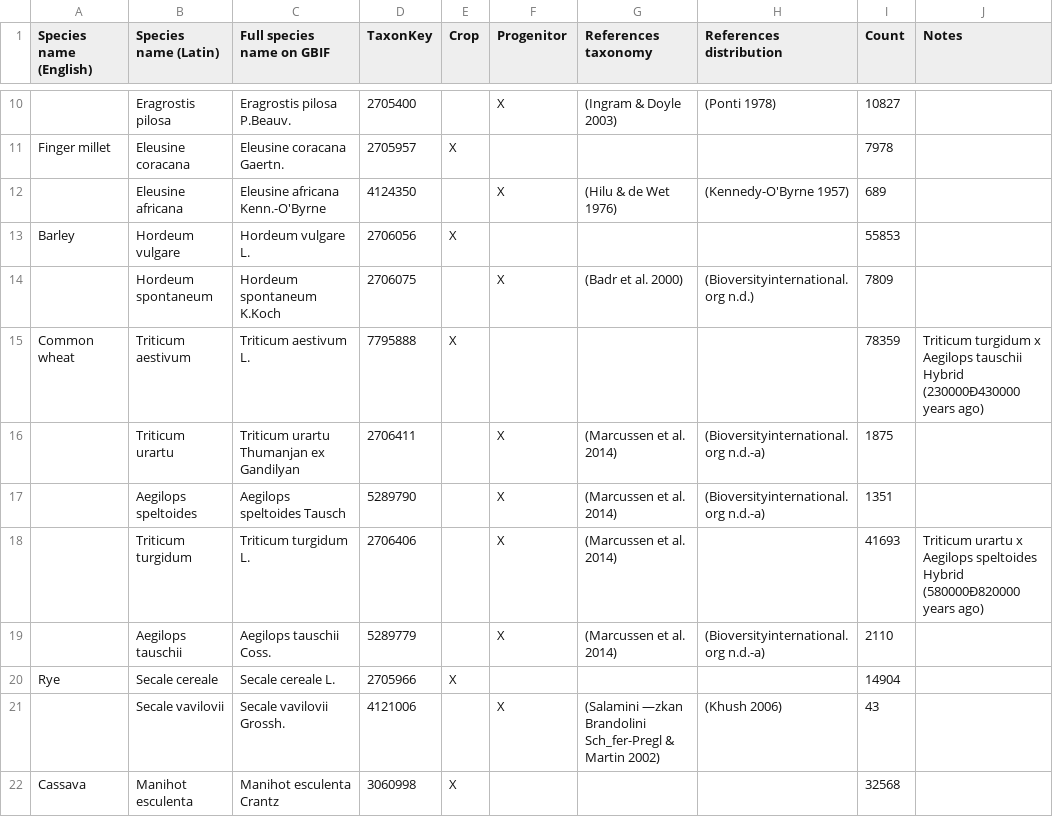
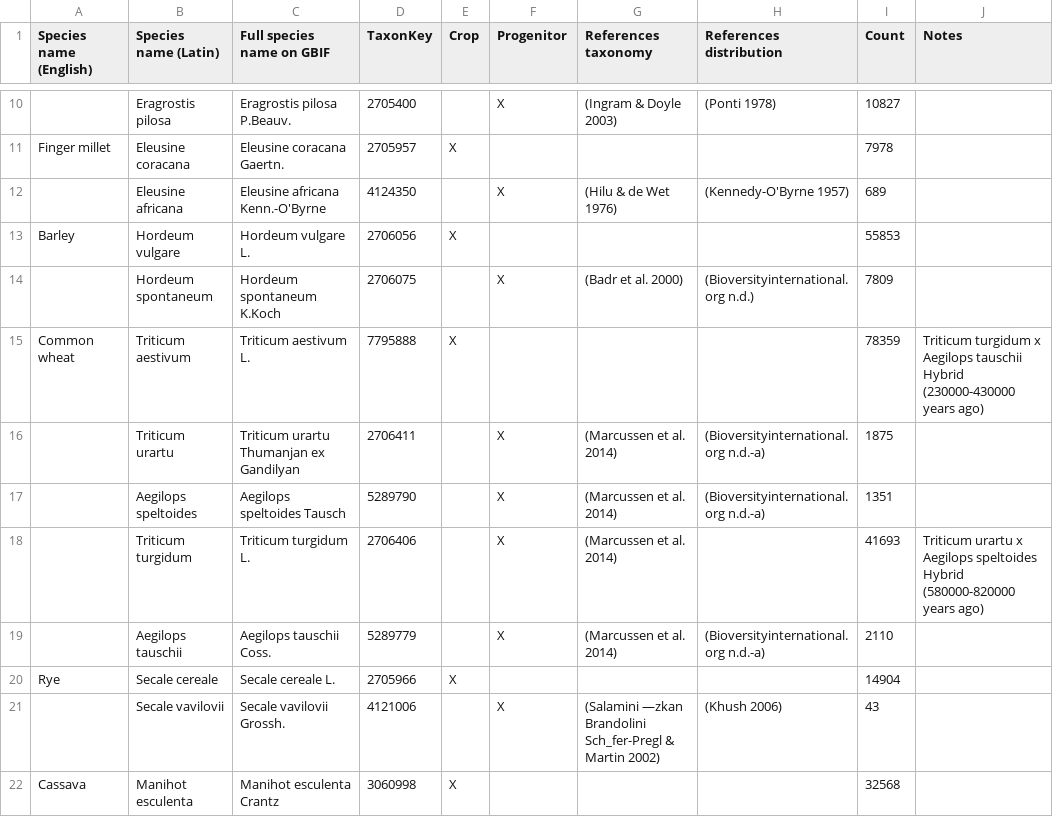
Before and after one commit to naturalis/sdmdl, a CSV file: data/Crops/CropsV1.csv, drawn as a sheet; only a part is shown, gaps mark what is left out.

Commit message:
Updates to cropsV1
Slight updates to remove any symbols that are not recognized in csv format.

```diff
--- a/data/Crops/CropsV1.csv
+++ b/data/Crops/CropsV1.csv
@@ -14,6 +14,6 @@ Barley ,Hordeum vulgare,Hordeum vulgare L.,2706056,X,,,,55853,
 ,Hordeum spontaneum,Hordeum spontaneum K.Koch,2706075,,X,(Badr et al. 2000),(Bioversityinternational.org n.d.),7809,
-Common wheat,Triticum aestivum,Triticum aestivum L.,7795888,X,,,,78359,Triticum turgidum x Aegilops tauschii Hybrid (230000Ð430000 years ago)
+Common wheat,Triticum aestivum,Triticum aestivum L.,7795888,X,,,,78359,Triticum turgidum x Aegilops tauschii Hybrid (230000-430000 years ago)
 ,Triticum urartu,Triticum urartu Thumanjan ex Gandilyan,2706411,,X,(Marcussen et al. 2014),(Bioversityinternational.org n.d.-a),1875,
 ,Aegilops speltoides,Aegilops speltoides Tausch,5289790,,X,(Marcussen et al. 2014),(Bioversityinternational.org n.d.-a),1351,
-,Triticum turgidum,Triticum turgidum L.,2706406,,X,(Marcussen et al. 2014),,41693,Triticum urartu x Aegilops speltoides Hybrid (580000Ð820000 years ago)
+,Triticum turgidum,Triticum turgidum L.,2706406,,X,(Marcussen et al. 2014),,41693,Triticum urartu x Aegilops speltoides Hybrid (580000-820000 years ago)
 ,Aegilops tauschii,Aegilops tauschii Coss.,5289779,,X,(Marcussen et al. 2014),(Bioversityinternational.org n.d.-a),2110,
```
